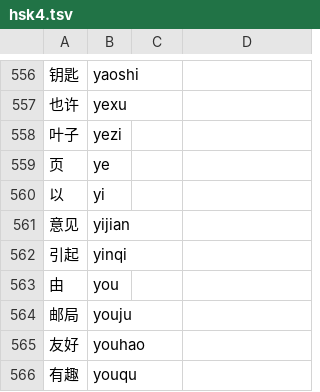
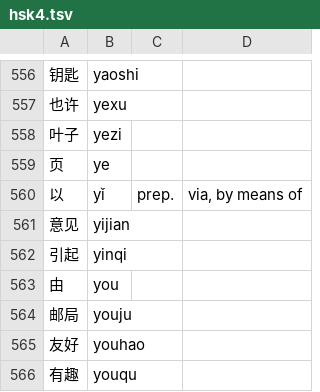
Before and after one commit to samblenny/ime_engine, a TSV file: vocab/hsk4.tsv, drawn as a sheet; only a part is shown, gaps mark what is left out.

```diff
--- a/vocab/hsk4.tsv
+++ b/vocab/hsk4.tsv
@@ -559,3 +559,3 @@
 页	ye
-以	yi
+以	yǐ	prep.	via, by means of
 意见	yijian
```
Also changed, not shown: vocab/hsk1.tsv, vocab/hsk3-extra.tsv, 6 other files.
